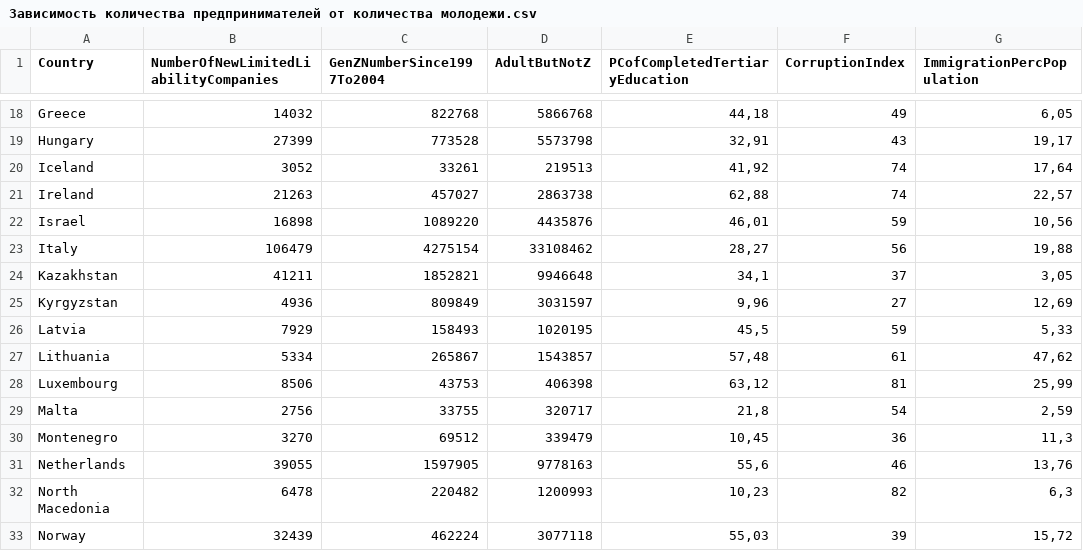
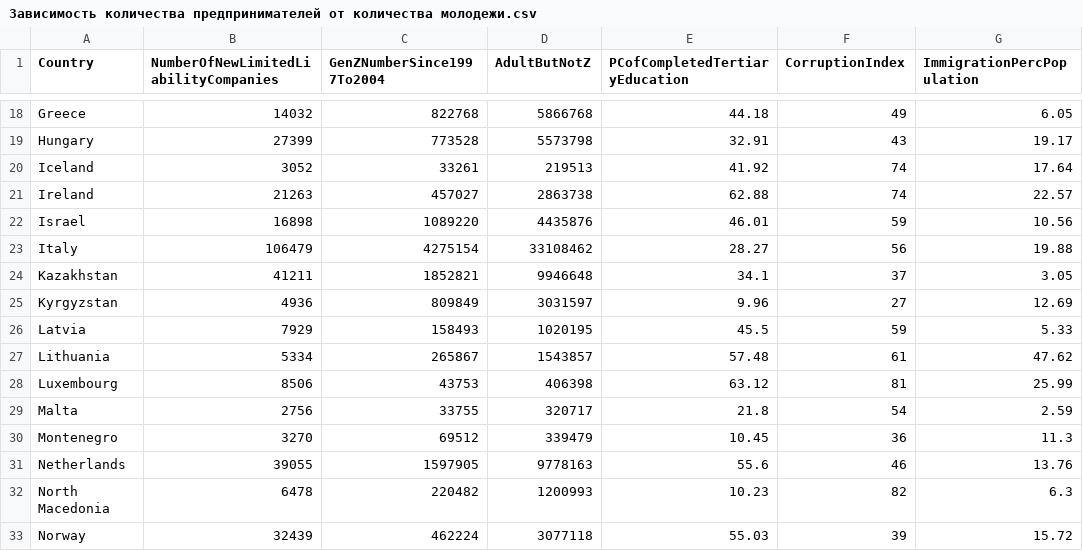
Before and after one commit to AndrewArnoA/1, a CSV file: Зависимость количества предпринимателей от количества молодежи.csv, drawn as a sheet; only a part is shown, gaps mark what is left out; the diff covers the shown part only; the diff names each change by its address in the sheet, - before the commit and + after, or states it on an @@ line.

```diff
--- a/Зависимость количества предпринимателей от количества молодежи.csv
+++ b/Зависимость количества предпринимателей от количества молодежи.csv
-E18 (PCofCompletedTertiaryEducation): 44,18
+E18 (PCofCompletedTertiaryEducation): 44.18
-G18 (ImmigrationPercPopulation): 6,05
+G18 (ImmigrationPercPopulation): 6.05
-E19 (PCofCompletedTertiaryEducation): 32,91
+E19 (PCofCompletedTertiaryEducation): 32.91
-G19 (ImmigrationPercPopulation): 19,17
+G19 (ImmigrationPercPopulation): 19.17
-E20 (PCofCompletedTertiaryEducation): 41,92
+E20 (PCofCompletedTertiaryEducation): 41.92
-G20 (ImmigrationPercPopulation): 17,64
+G20 (ImmigrationPercPopulation): 17.64
-E21 (PCofCompletedTertiaryEducation): 62,88
+E21 (PCofCompletedTertiaryEducation): 62.88
-G21 (ImmigrationPercPopulation): 22,57
+G21 (ImmigrationPercPopulation): 22.57
-E22 (PCofCompletedTertiaryEducation): 46,01
+E22 (PCofCompletedTertiaryEducation): 46.01
-G22 (ImmigrationPercPopulation): 10,56
+G22 (ImmigrationPercPopulation): 10.56
-E23 (PCofCompletedTertiaryEducation): 28,27
+E23 (PCofCompletedTertiaryEducation): 28.27
-G23 (ImmigrationPercPopulation): 19,88
+G23 (ImmigrationPercPopulation): 19.88
-E24 (PCofCompletedTertiaryEducation): 34,1
+E24 (PCofCompletedTertiaryEducation): 34.1
-G24 (ImmigrationPercPopulation): 3,05
+G24 (ImmigrationPercPopulation): 3.05
-E25 (PCofCompletedTertiaryEducation): 9,96
+E25 (PCofCompletedTertiaryEducation): 9.96
-G25 (ImmigrationPercPopulation): 12,69
+G25 (ImmigrationPercPopulation): 12.69
-E26 (PCofCompletedTertiaryEducation): 45,5
+E26 (PCofCompletedTertiaryEducation): 45.5
-G26 (ImmigrationPercPopulation): 5,33
+G26 (ImmigrationPercPopulation): 5.33
-E27 (PCofCompletedTertiaryEducation): 57,48
+E27 (PCofCompletedTertiaryEducation): 57.48
-G27 (ImmigrationPercPopulation): 47,62
+G27 (ImmigrationPercPopulation): 47.62
-E28 (PCofCompletedTertiaryEducation): 63,12
+E28 (PCofCompletedTertiaryEducation): 63.12
-G28 (ImmigrationPercPopulation): 25,99
+G28 (ImmigrationPercPopulation): 25.99
-E29 (PCofCompletedTertiaryEducation): 21,8
+E29 (PCofCompletedTertiaryEducation): 21.8
-G29 (ImmigrationPercPopulation): 2,59
+G29 (ImmigrationPercPopulation): 2.59
-E30 (PCofCompletedTertiaryEducation): 10,45
+E30 (PCofCompletedTertiaryEducation): 10.45
-G30 (ImmigrationPercPopulation): 11,3
+G30 (ImmigrationPercPopulation): 11.3
-E31 (PCofCompletedTertiaryEducation): 55,6
+E31 (PCofCompletedTertiaryEducation): 55.6
-G31 (ImmigrationPercPopulation): 13,76
+G31 (ImmigrationPercPopulation): 13.76
-E32 (PCofCompletedTertiaryEducation): 10,23
+E32 (PCofCompletedTertiaryEducation): 10.23
-G32 (ImmigrationPercPopulation): 6,3
+G32 (ImmigrationPercPopulation): 6.3
-E33 (PCofCompletedTertiaryEducation): 55,03
+E33 (PCofCompletedTertiaryEducation): 55.03
-G33 (ImmigrationPercPopulation): 15,72
+G33 (ImmigrationPercPopulation): 15.72
```
Also changed, not shown: 64 edited cells elsewhere in this file.
